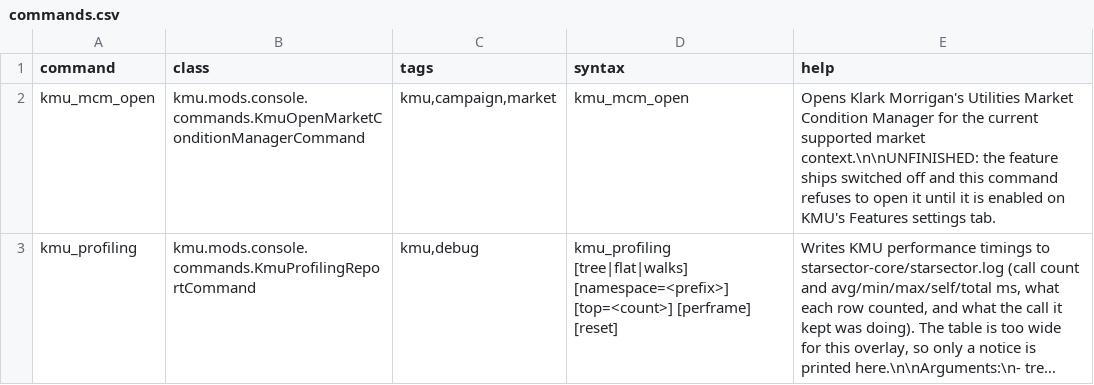
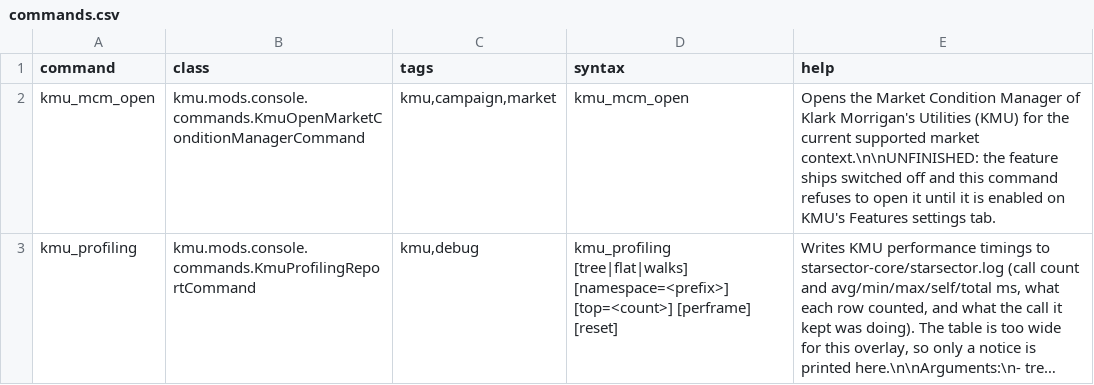
Before and after one commit to Klark-Morrigan/Starsector-Mod-KMU, a CSV file: data/console/commands.csv, drawn as a sheet; long unchanged cells end in …; the diff names each change by its address in the sheet, - before the commit and + after, or states it on an @@ line.

```diff
--- a/data/console/commands.csv
+++ b/data/console/commands.csv
-E2 (help): Opens Klark Morrigan's Utilities Market Condition Manager for the…
+E2 (help): Opens the Market Condition Manager of Klark Morrigan's Utilities (KMU) for the…
```
Also changed, not shown: 20 other files.
